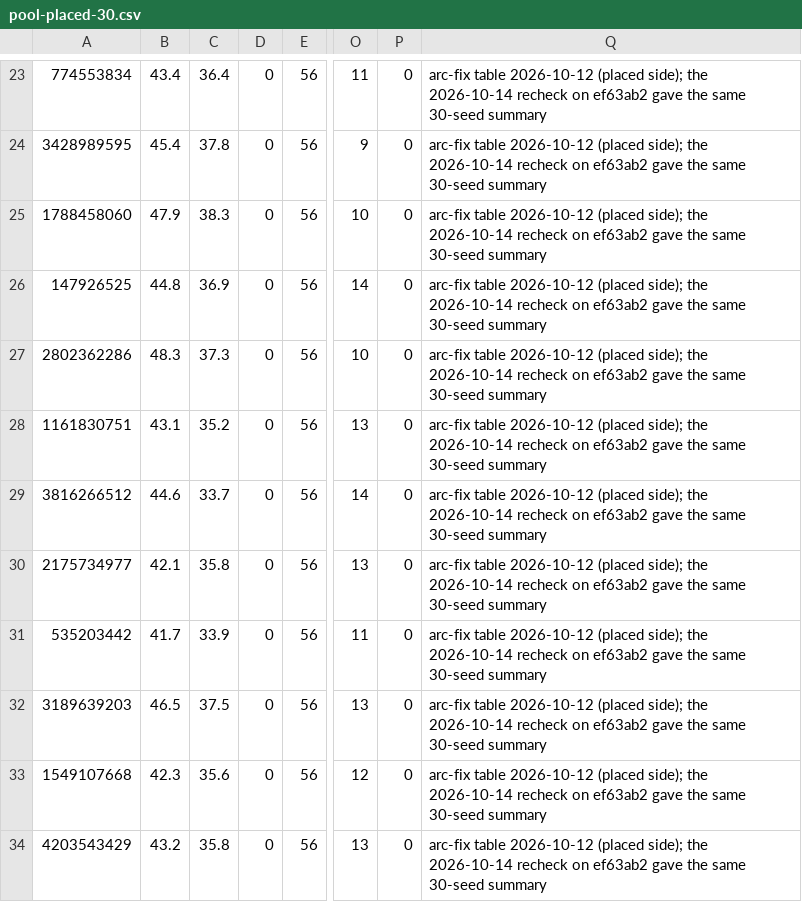
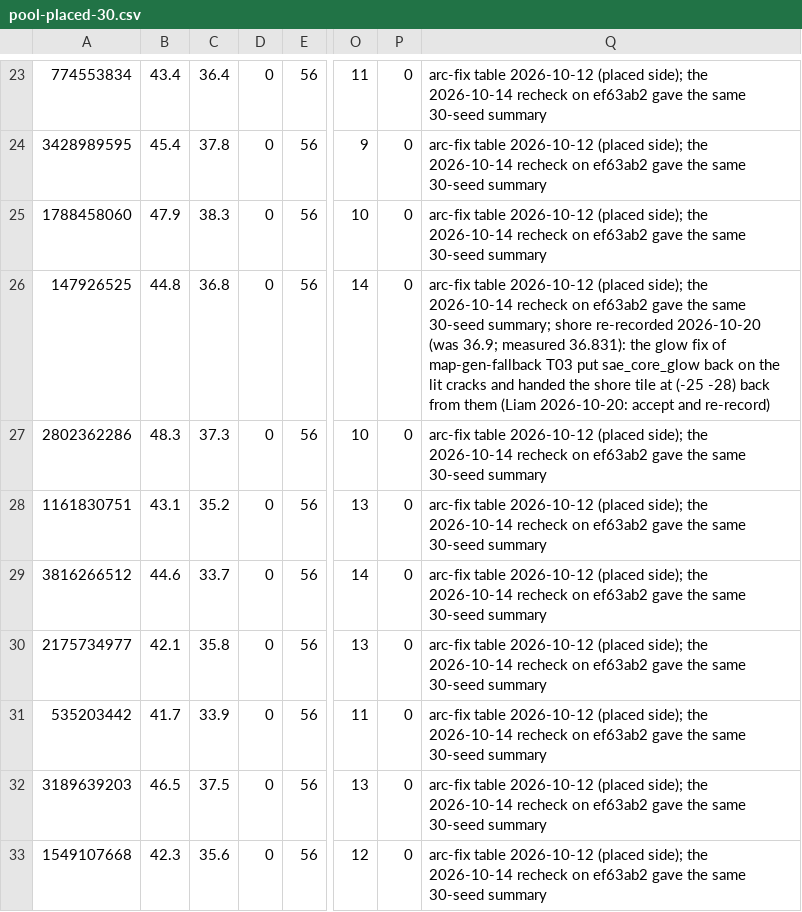
Before and after one commit to Liam-Stannard/space-age-extended, a CSV file: tools/client/measure-seeds/reference/pool-placed-30.csv, drawn as a sheet; only a part is shown, gaps mark what is left out; the shorter side is filled out with more unchanged rows; the diff names each change by its address in the sheet, - before the commit and + after, or states it on an @@ line.

```diff
--- a/tools/client/measure-seeds/reference/pool-placed-30.csv
+++ b/tools/client/measure-seeds/reference/pool-placed-30.csv
-C26: 36.9
+C26: 36.8
-Q26: …same 30-seed summary
+Q26: …same 30-seed summary; shore re-recorded 2026-10-20 (was 36.9; measured 36.831): the glow fix of map-gen-fallback T03 put sae_core_glow back on the lit cracks and handed the shore tile at (-25 -28) back from them (Liam 2026-10-20: accept and re-record)
```
